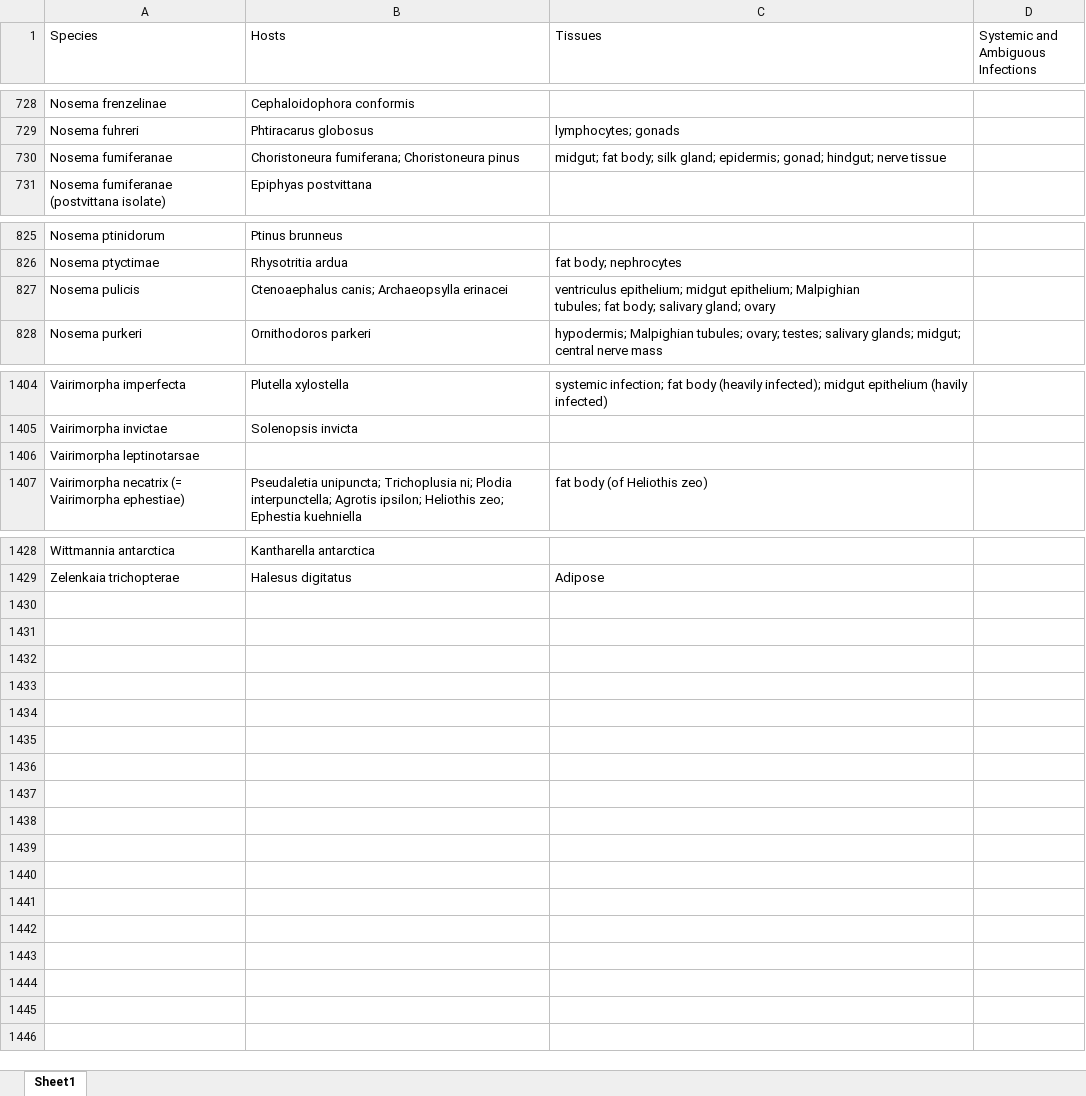
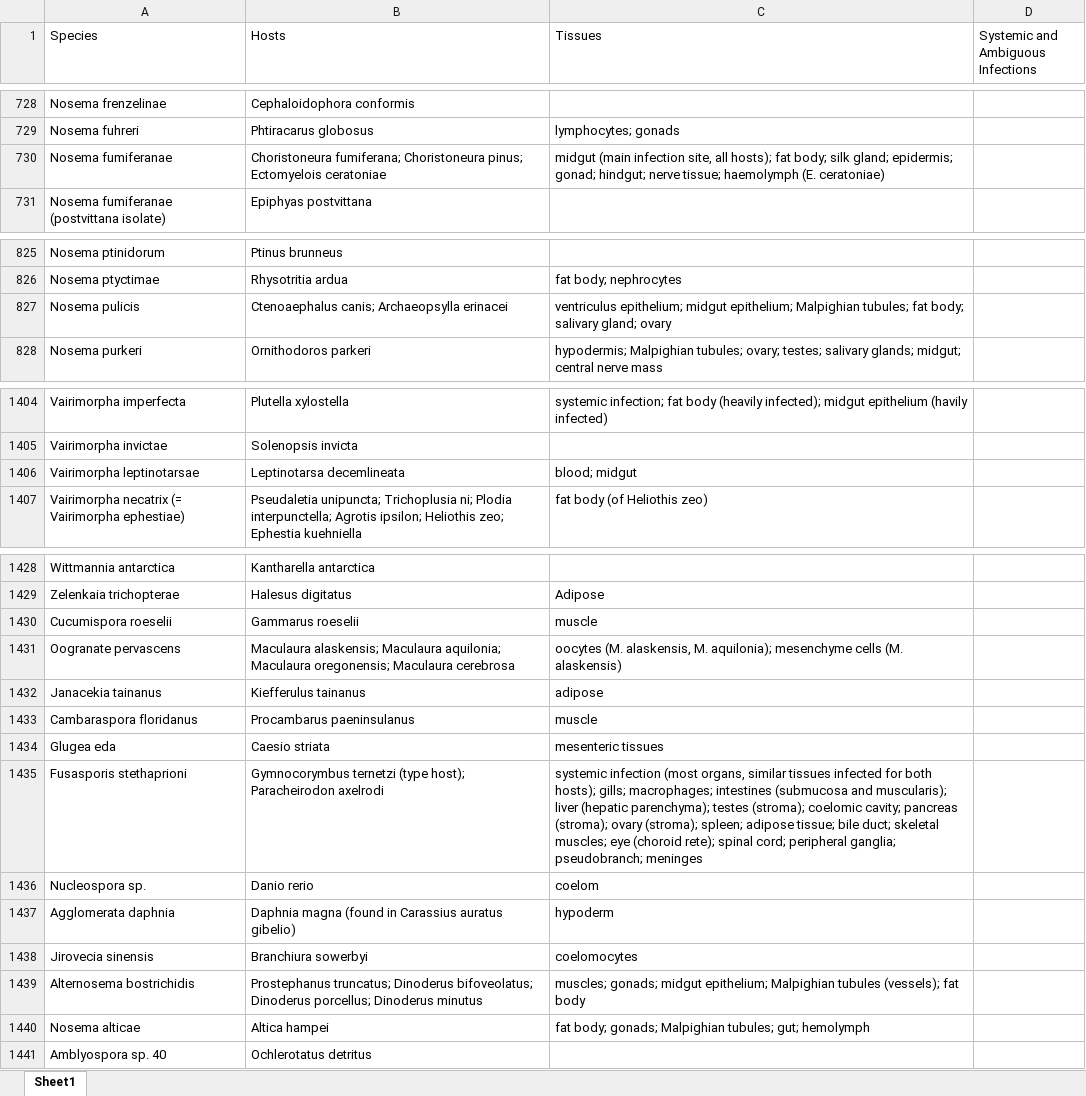
Before and after one commit to bmurareanu/Microsporidia-Database, an Excel workbook: Figure 3/3C - No. hosts infected histogram/Infected Hosts and Tissues.xlsx, sheet Sheet1, drawn as a sheet; only a part is shown, gaps mark what is left out; values as stored, in another font and other column widths than the file's, no cell formats; conditional formats not drawn; the diff covers the shown part only; the diff names each change by its address in the sheet, - before the commit and + after, or states it on an @@ line.

```diff
--- a/Figure 3/3C - No. hosts infected histogram/Infected Hosts and Tissues.xlsx (sheet Sheet1)
+++ b/Figure 3/3C - No. hosts infected histogram/Infected Hosts and Tissues.xlsx (sheet Sheet1)
-B730 (Hosts): …fumiferana; Choristoneura pinus
+B730 (Hosts): …fumiferana; Choristoneura pinus; Ectomyelois ceratoniae
-C730 (Tissues): midgut; fat body; silk gland; epidermis; gonad; hindgut; nerve tissue
+C730 (Tissues): midgut (main infection site, all hosts); fat body; silk gland; epidermis; gonad; hindgut; nerve tissue; haemolymph (E. ceratoniae)
-C827 (Tissues): …gland; ovary
+C827 (Tissues): …gland; ovary
-B1406 (Hosts): (empty)
+B1406 (Hosts): Leptinotarsa decemlineata
-C1406 (Tissues): (empty)
+C1406 (Tissues): blood; midgut
+row 1430: Cucumispora roeselii | Gammarus roeselii | muscle
+row 1431: Oogranate pervascens | Maculaura alaskensis; Maculaura aquilonia; Maculaura oregonensis; Maculaura cerebrosa | oocytes (M. alaskensis, M. aquilonia); mesenchyme cells (M. alaskensis)
+row 1432: Janacekia tainanus | Kiefferulus tainanus | adipose
+row 1433: Cambaraspora floridanus | Procambarus paeninsulanus | muscle
+row 1434: Glugea eda | Caesio striata | mesenteric tissues
+row 1435: Fusasporis stethaprioni | Gymnocorymbus ternetzi (type host); Paracheirodon axelrodi | systemic infection (most organs, similar tissues infected for both hosts); gills; macrophages; intestines (submucosa and muscularis); liver (hepatic parenchyma); testes (stroma); coelomic cavity; pancreas (stroma); ovary (stroma); spleen; adipose tissue; bile duct; skeletal muscles; eye (choroid rete); spinal cord; peripheral ganglia; pseudobranch; meninges
+row 1436: Nucleospora sp. | Danio rerio | coelom
+row 1437: Agglomerata daphnia | Daphnia magna (found in Carassius auratus gibelio) | hypoderm
+row 1438: Jirovecia sinensis | Branchiura sowerbyi | coelomocytes
+row 1439: Alternosema bostrichidis | Prostephanus truncatus; Dinoderus bifoveolatus; Dinoderus porcellus; Dinoderus minutus | muscles; gonads; midgut epithelium; Malpighian tubules (vessels); fat body
+row 1440: Nosema alticae | Altica hampei | fat body; gonads; Malpighian tubules; gut; hemolymph
+row 1441: Amblyospora sp. 40 | Ochlerotatus detritus
```
Also changed, not shown: 2 edited cells elsewhere in this sheet, cell formats, Figure 3/3C - No. hosts infected histogram/Fig 3C - No. hosts histogram.xlsx.
